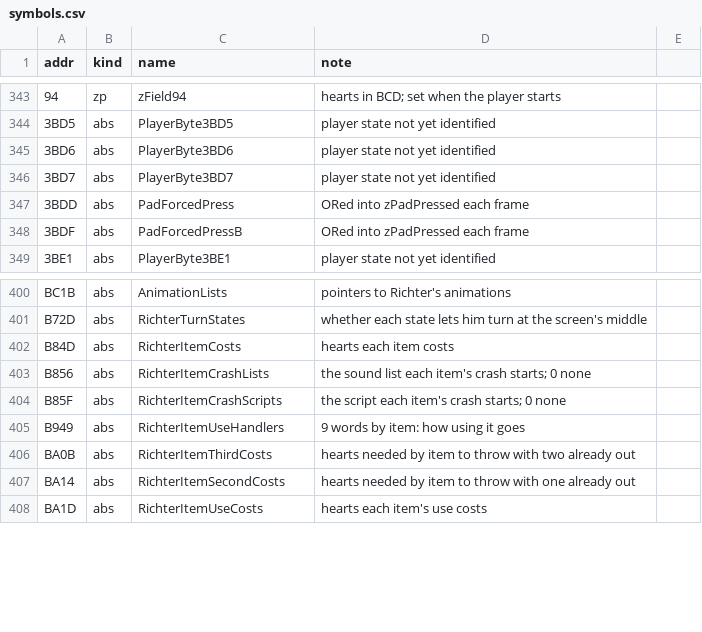
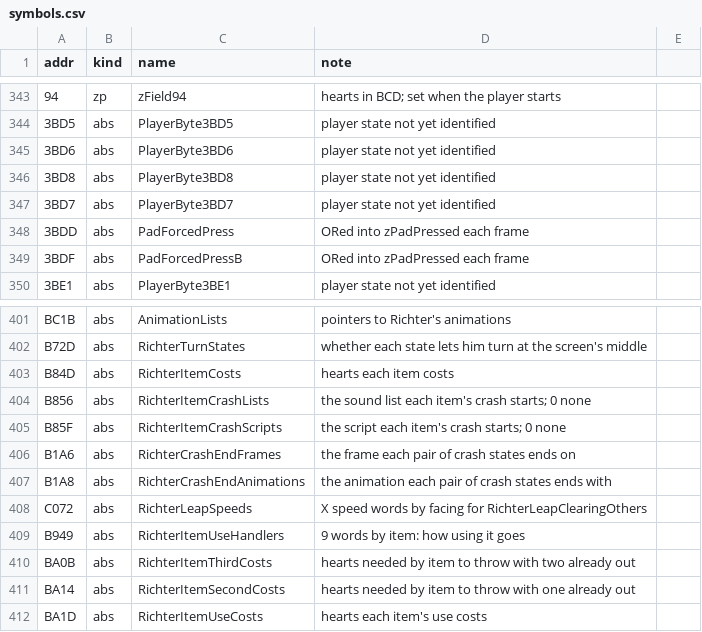
Before and after one commit to jeff-strutb/rondoofblood, a CSV file: config/rondo/symbols.csv, drawn as a sheet; only a part is shown, gaps mark what is left out; the diff names each change by its address in the sheet, - before the commit and + after, or states it on an @@ line.

Commit message:
Decompile RichterEndItemCrash, RichterLeapClearingOthers and RichterClearOthersKeepWhip
New: 01BB:180 (32 B) ends an item crash on its pair's last frame; 01BD:023 (79 B)
clears every other object, starts list $60 and the hit scripts, and leaps him up
and back by facing; 01BE:61D (32 B) clears every other object but a kept whip.
The overlay's vectors at $A00C and $A015 now go to the C instead of the
original code, and RichterItemCrashFive reaches the crash's end as C. Names the
three tables and PlayerByte3BD8.

The image built from the tree is identical to the disc with 471 routines in
place. All five pass the proper-C check and reach no original code. Compiled
only, not gated.

```diff
--- a/config/rondo/symbols.csv
+++ b/config/rondo/symbols.csv
+row 346: 3BD8 | abs | PlayerByte3BD8 | player state not yet identified
+row 406: B1A6 | abs | RichterCrashEndFrames | the frame each pair of crash states ends on
+row 407: B1A8 | abs | RichterCrashEndAnimations | the animation each pair of crash states ends with
+row 408: C072 | abs | RichterLeapSpeeds | X speed words by facing for RichterLeapClearingOthers
```
Also changed, not shown: 4 other files.
